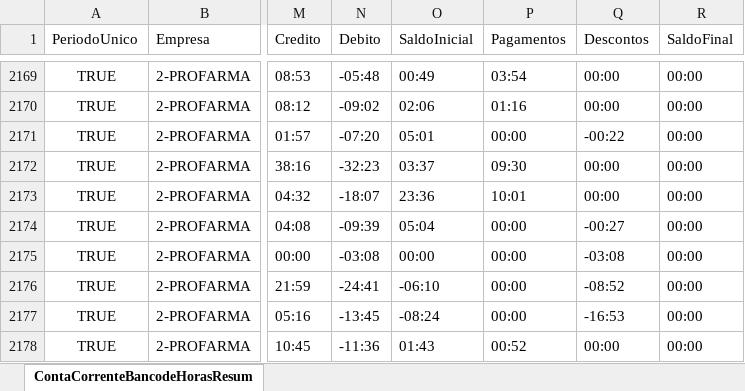
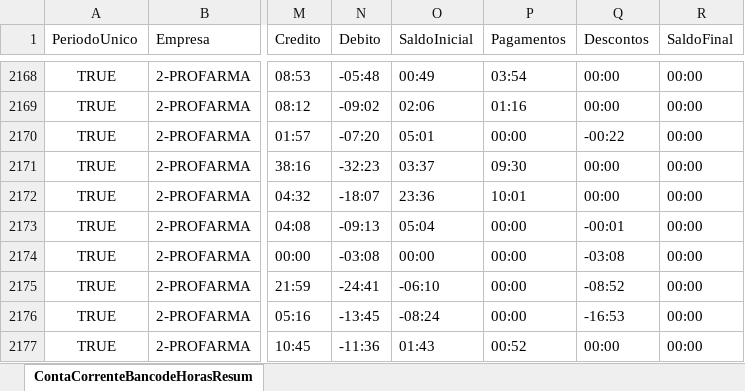
Before and after one commit to oliveirafabio8813-design/meu-dashboard-profarma, an Excel workbook: Relatorio_ContaCorrenteBancoDeHorasResumo.xlsx, sheet ContaCorrenteBancodeHorasResum, drawn as a sheet; only a part is shown, gaps mark what is left out; values as stored, in another font and other column widths than the file's, no borders; table styles not drawn; addresses are those after the commit; the diff covers the shown part only; the diff names each change by its address in the sheet, - before the commit and + after, or states it on an @@ line.

```diff
--- a/Relatorio_ContaCorrenteBancoDeHorasResumo.xlsx (sheet ContaCorrenteBancodeHorasResum)
+++ b/Relatorio_ContaCorrenteBancoDeHorasResumo.xlsx (sheet ContaCorrenteBancodeHorasResum)
-N2173 (Debito): -09:39
+N2173 (Debito): -09:13
-Q2173 (Descontos): -00:27
+Q2173 (Descontos): -00:01
```
Also changed, not shown: 11 removed rows and 274 edited cells elsewhere in this sheet, Relatorio_OcorrenciasNoPonto.xlsx.
